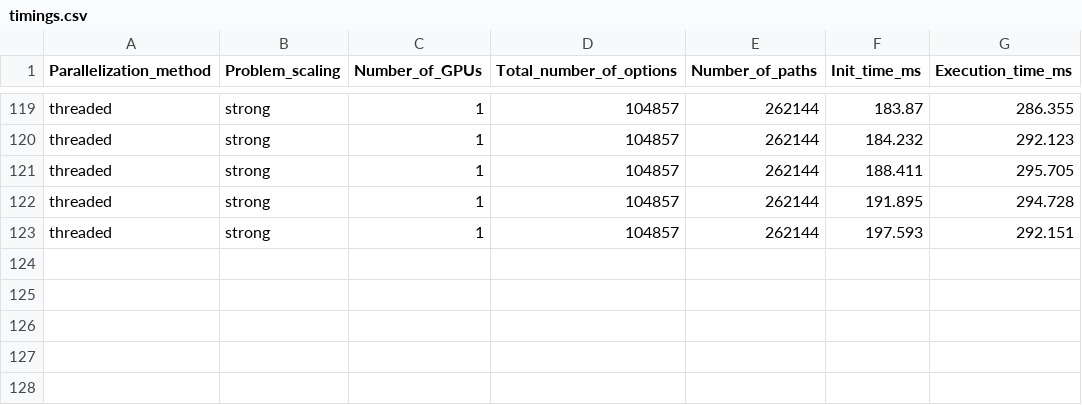
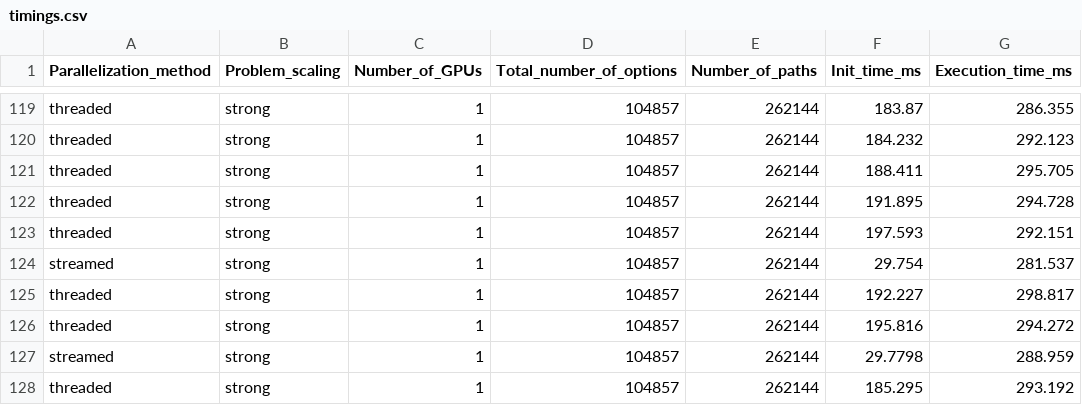
Before and after one commit to engpap/montecarlo-benchmarking, a CSV file: scale-up/scale-up/montecarlo_UMv1/timings.csv, drawn as a sheet; only a part is shown, gaps mark what is left out.

```diff
--- a/scale-up/scale-up/montecarlo_UMv1/timings.csv
+++ b/scale-up/scale-up/montecarlo_UMv1/timings.csv
@@ -123 +123,6 @@ threaded,strong,1,104857,262144,191.895,294.728
 threaded,strong,1,104857,262144,197.593,292.151
+streamed,strong,1,104857,262144,29.754,281.537
+threaded,strong,1,104857,262144,192.227,298.817
+threaded,strong,1,104857,262144,195.816,294.272
+streamed,strong,1,104857,262144,29.7798,288.959
+threaded,strong,1,104857,262144,185.295,293.192
```
Also changed, not shown: 6 other files.
